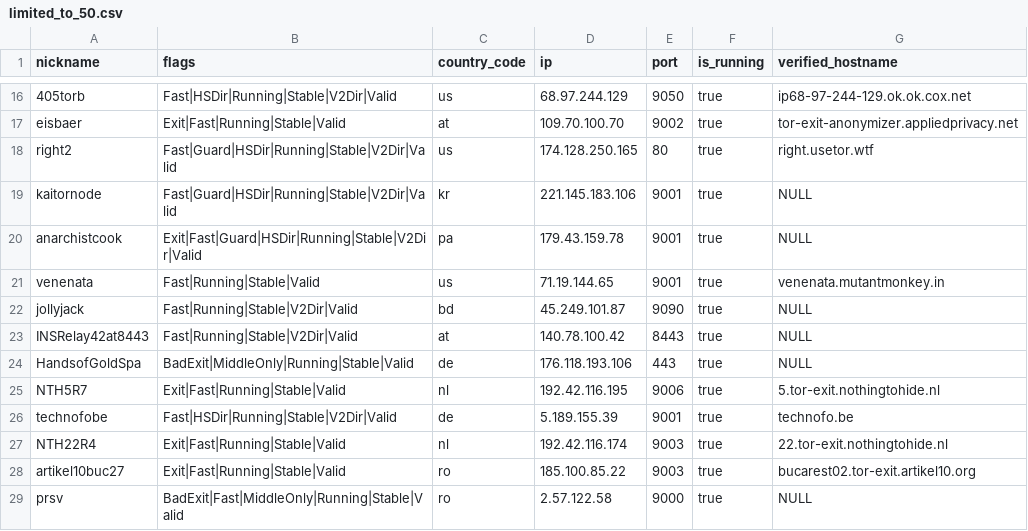
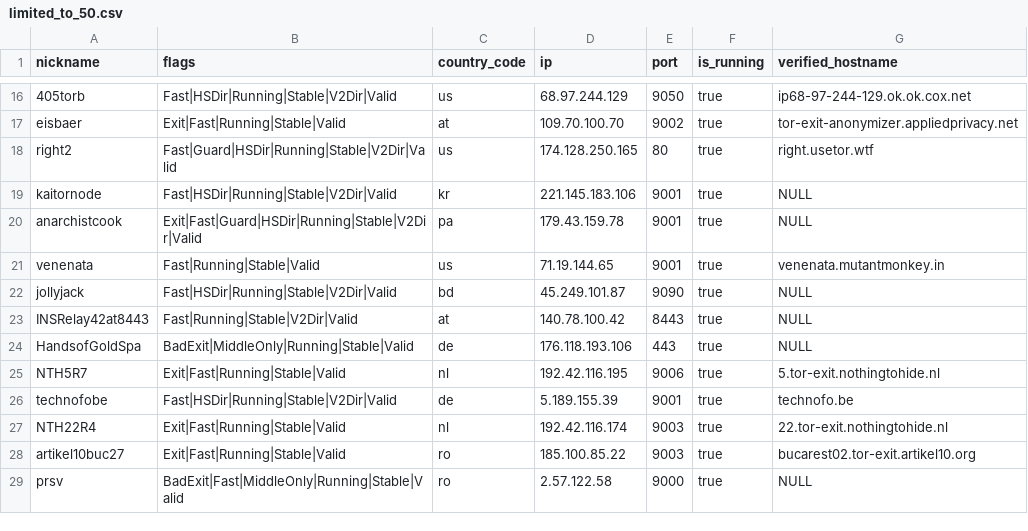
Before and after one commit to t-pol/123-test-abort, a CSV file: limited_to_50.csv, drawn as a sheet; only a part is shown, gaps mark what is left out.

```diff
--- a/limited_to_50.csv
+++ b/limited_to_50.csv
@@ -18,6 +18,6 @@
 "right2","Fast|Guard|HSDir|Running|Stable|V2Dir|Valid","us","174.128.250.165","80",true,"right.usetor.wtf"
-"kaitornode","Fast|Guard|HSDir|Running|Stable|V2Dir|Valid","kr","221.145.183.106","9001",true,"NULL"
+"kaitornode","Fast|HSDir|Running|Stable|V2Dir|Valid","kr","221.145.183.106","9001",true,"NULL"
 "anarchistcook","Exit|Fast|Guard|HSDir|Running|Stable|V2Dir|Valid","pa","179.43.159.78","9001",true,"NULL"
 "venenata","Fast|Running|Stable|Valid","us","71.19.144.65","9001",true,"venenata.mutantmonkey.in"
-"jollyjack","Fast|Running|Stable|V2Dir|Valid","bd","45.249.101.87","9090",true,"NULL"
+"jollyjack","Fast|HSDir|Running|Stable|V2Dir|Valid","bd","45.249.101.87","9090",true,"NULL"
 "INSRelay42at8443","Fast|Running|Stable|V2Dir|Valid","at","140.78.100.42","8443",true,"NULL"
```
Also changed, not shown: tor_feed.csv, 1 other file.
